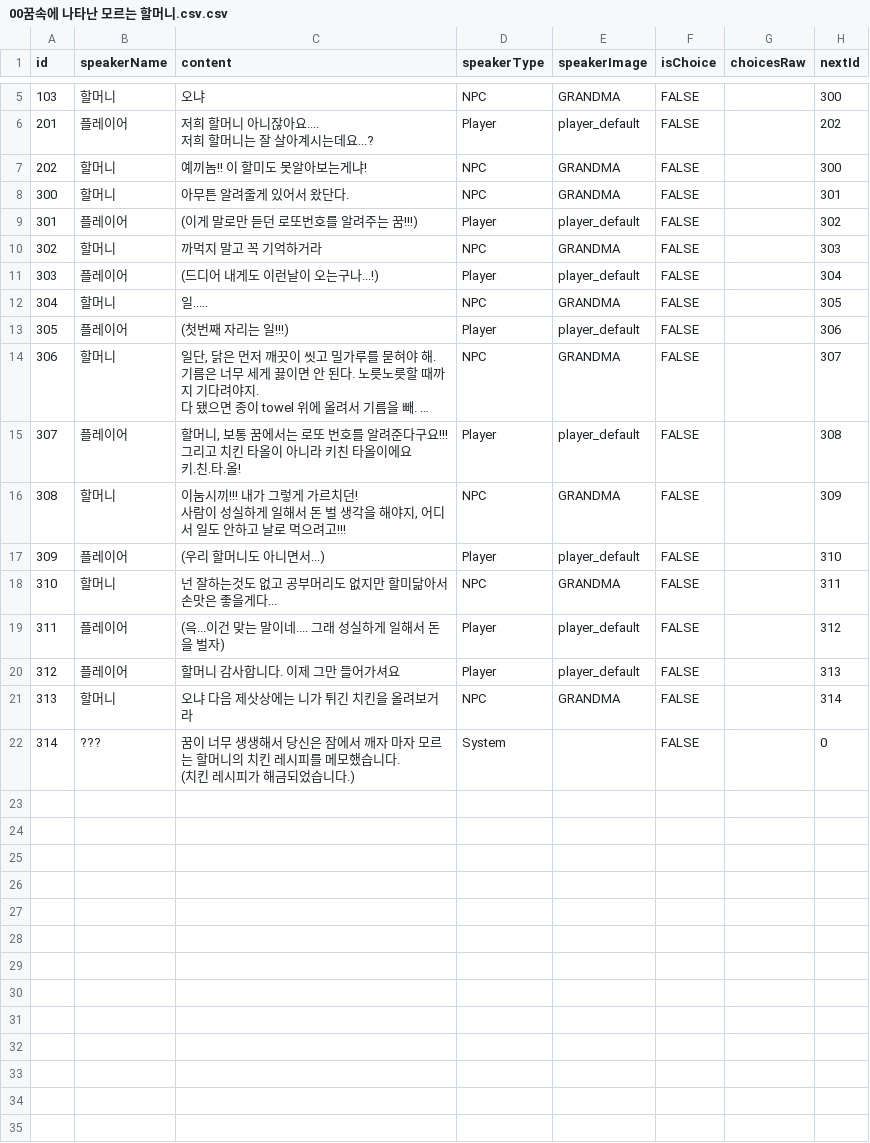
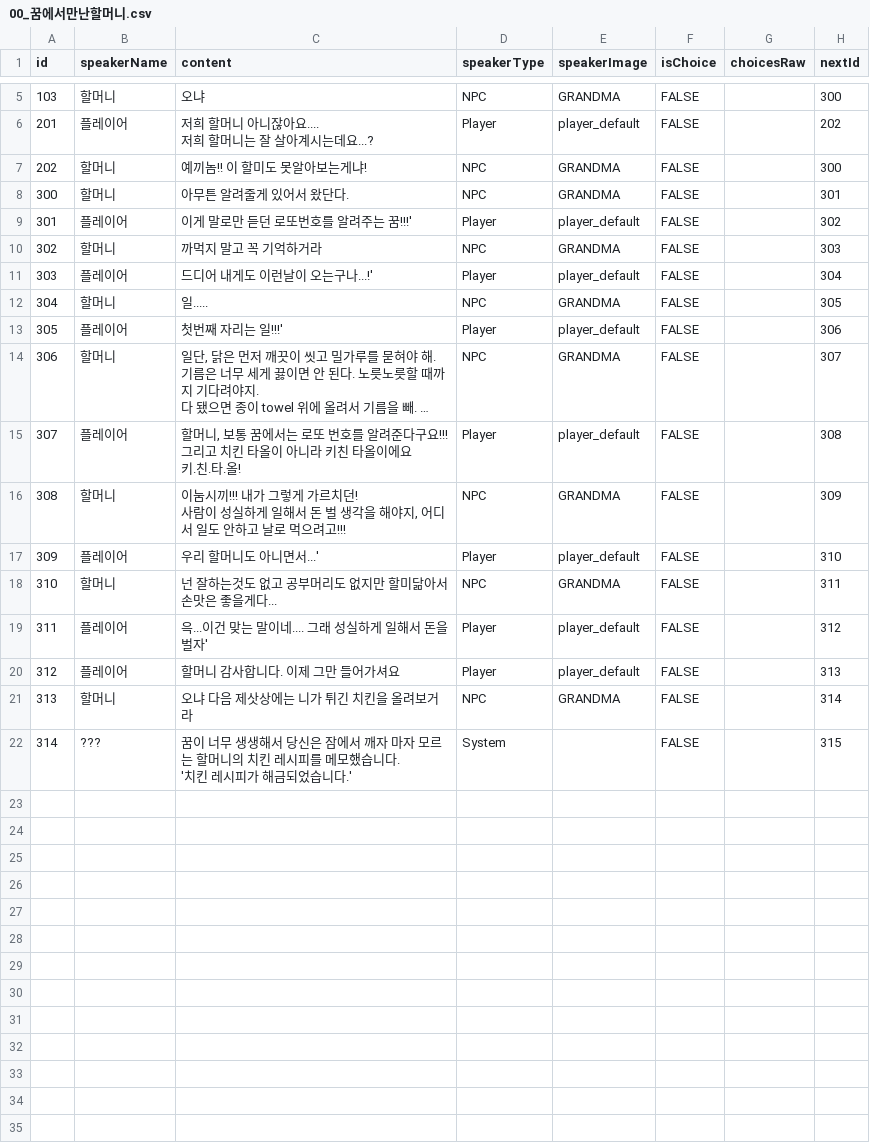
Before and after one commit to techn-0/Illegal-K-Food-Truck-Simulator, a CSV file: Illegal k-food truck simulator/Assets/Dialogues/00_꿈에서만난할머니.csv (was Illegal k-food truck simulator/Assets/Dialogues/00꿈속에 나타난 모르는 할머니.csv.csv), drawn as a sheet; only a part is shown, gaps mark what is left out; long unchanged cells end in …; ↵ is a line break in a cell; the diff covers the shown part only; the diff names each change by its address in the sheet, - before the commit and + after, or states it on an @@ line.

```diff
--- a/Illegal k-food truck simulator/Assets/Dialogues/00꿈속에 나타난 모르는 할머니.csv.csv
+++ b/Illegal k-food truck simulator/Assets/Dialogues/00_꿈에서만난할머니.csv
-C9 (content): (이게 말로만 듣던 로또번호를 알려주는 꿈!!!)
+C9 (content): 이게 말로만 듣던 로또번호를 알려주는 꿈!!!'
-C11 (content): (드디어 내게도 이런날이 오는구나...!)
+C11 (content): 드디어 내게도 이런날이 오는구나...!'
-C13 (content): (첫번째 자리는 일!!!)
+C13 (content): 첫번째 자리는 일!!!'
-C17 (content): (우리 할머니도 아니면서...)
+C17 (content): 우리 할머니도 아니면서...'
-C19 (content): (윽...이건 맞는 말이네.... 그래 성실하게 일해서 돈을 벌자)
+C19 (content): 윽...이건 맞는 말이네.... 그래 성실하게 일해서 돈을 벌자'
-C22 (content): …습니다. ↵ (치킨 레시피가 해금되었습니다.)
+C22 (content): …습니다. ↵ '치킨 레시피가 해금되었습니다.'
-H22 (nextId): 0
+H22 (nextId): 315
+row 23: (empty)
+row 24: (empty)
+row 25: (empty)
+row 26: (empty)
+row 27: (empty)
+row 28: (empty)
+row 29: (empty)
+row 30: (empty)
+row 31: (empty)
+row 32: (empty)
+row 33: (empty)
+row 34: (empty)
+row 35: (empty)
```
Also changed, not shown: 7 added rows and 1 edited cell elsewhere in this file, 2 other files.
